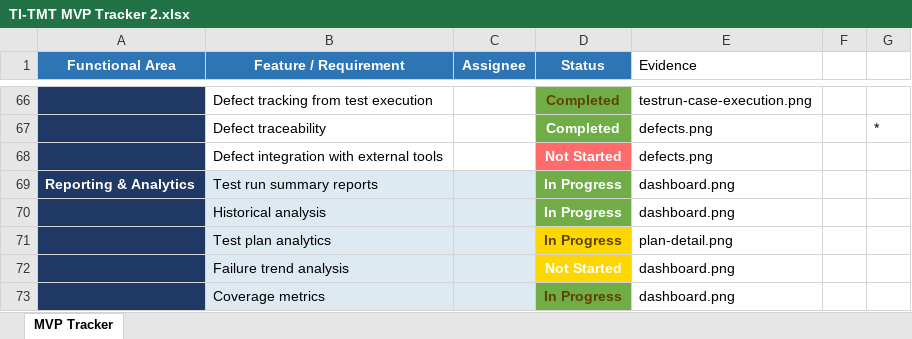
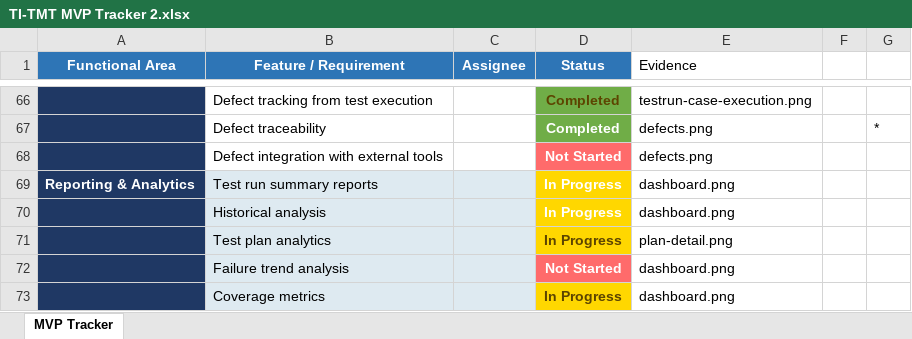
Before and after one commit to qhedroid/testlane, an Excel workbook: docs/tracker/TI-TMT MVP Tracker 2.xlsx, sheet MVP Tracker, drawn as a sheet; only a part is shown, gaps mark what is left out; values as stored, in another font and other column widths than the file's, no borders; conditional formats not drawn; the diff covers the shown part only; the diff names each change by its address in the sheet, - before the commit and + after, or states it on an @@ line.

Commit message:
Docs: reconcile design brief with corrected tracker data
Updated "Current state" section to match the manually-corrected tracker: Reporting & Analytics and Test Case Organization moved into the "genuinely weak" list (both 0 rows fully Completed after manual re-verification); User & Role Management downgraded from "fully complete" to "half" (2/4) after manual review found user removal doesn't work
Softened the web-capture instruction from required to optional, since Cursor's screenshot set already gives full coverage
Recoloured 16 Status cells (rows 23, 24, 26, 27, 37, 69, 70, 72, 73, 74, 75, 77, 83, 85, 91, 92) whose fill colour no longer matched their text value, so colour and status text agree throughout the sheet

```diff
--- a/docs/tracker/TI-TMT MVP Tracker 2.xlsx (sheet MVP Tracker)
+++ b/docs/tracker/TI-TMT MVP Tracker 2.xlsx (sheet MVP Tracker)
-D69:D70 fill: #70AD47
+D69:D70 fill: #FFD700
-D72 fill: #FFD700
+D72 fill: #FF6B6B
-D73 fill: #70AD47
+D73 fill: #FFD700
```
Also changed, not shown: cell formats elsewhere in this sheet, 1 other file.
